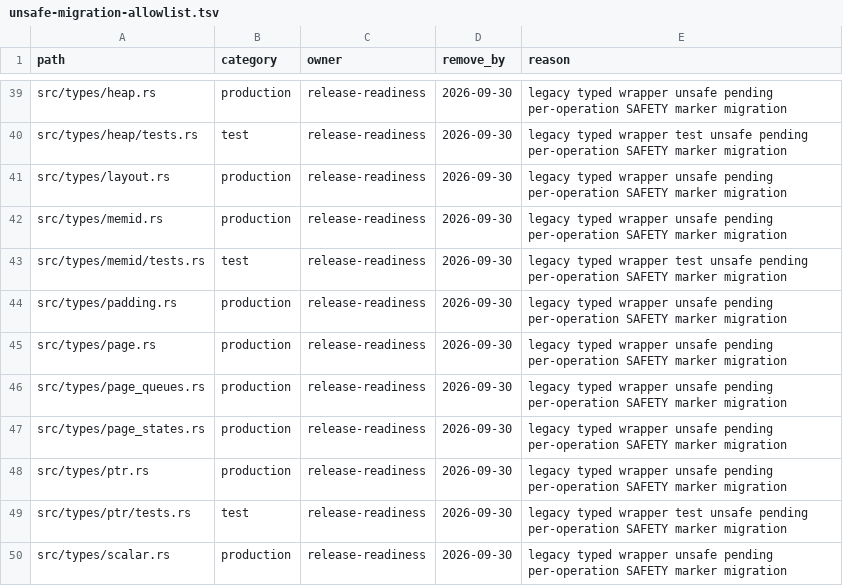
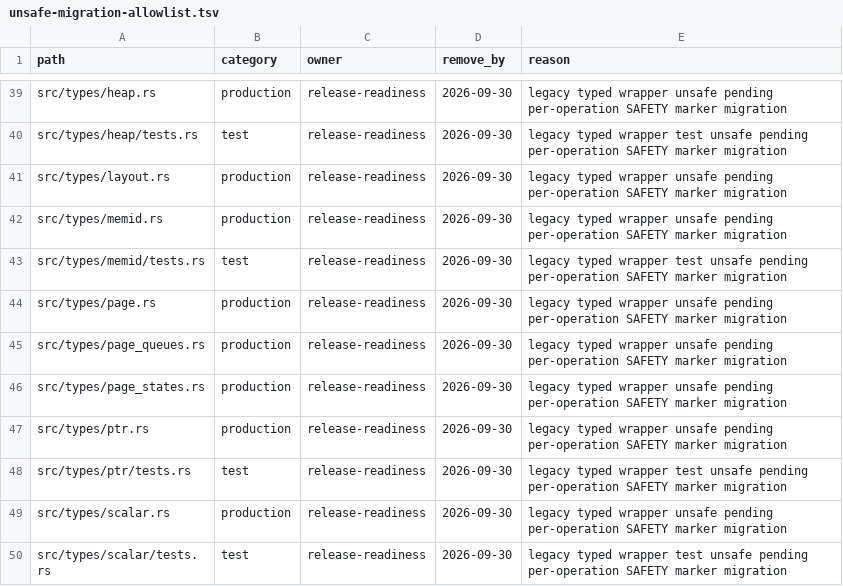
Before and after one commit to whb07/rimalloc, a TSV file: docs/unsafe-migration-allowlist.tsv, drawn as a sheet; only a part is shown, gaps mark what is left out; the shorter side is filled out with more unchanged rows.

```diff
--- a/docs/unsafe-migration-allowlist.tsv
+++ b/docs/unsafe-migration-allowlist.tsv
@@ -43,3 +43,2 @@ src/types/memid.rs	production	release-readiness	2026-09-30	legacy typed wrapper
 src/types/memid/tests.rs	test	release-readiness	2026-09-30	legacy typed wrapper test unsafe pending per-operation SAFETY marker migration
-src/types/padding.rs	production	release-readiness	2026-09-30	legacy typed wrapper unsafe pending per-operation SAFETY marker migration
 src/types/page.rs	production	release-readiness	2026-09-30	legacy typed wrapper unsafe pending per-operation SAFETY marker migration
```
Also changed, not shown: docs/unsafe-audit-evidence.tsv, 5 other files.
